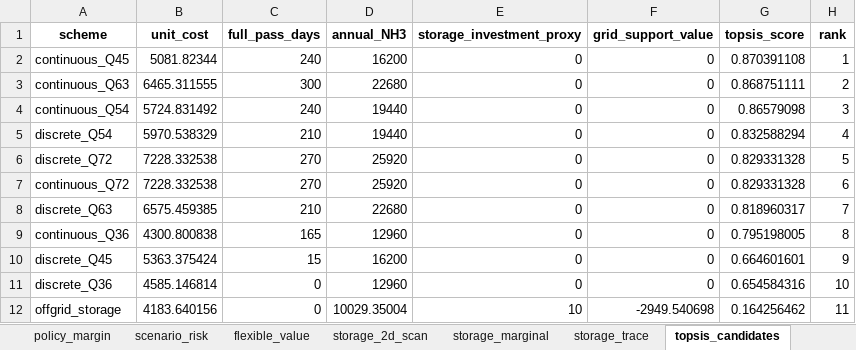
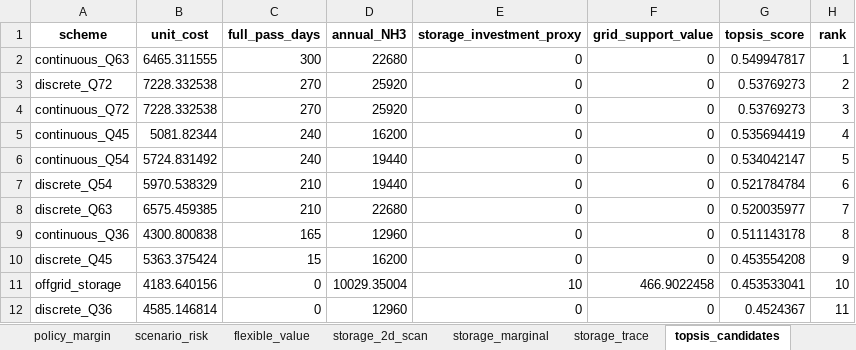
Before and after one commit to feng236/shuomo, an Excel workbook: python/outputs/tables/result_summary_for_paper.xlsx, sheet topsis_candidates, drawn as a sheet; values as stored, in another font and other column widths than the file's, no borders; removed rows and columns are numbered as before the commit, all else as after; the diff names each change by its address in the sheet, - before the commit and + after, or states it on an @@ line.

Commit message:
Compare grid and offgrid economics at equal ammonia output

```diff
--- a/python/outputs/tables/result_summary_for_paper.xlsx (sheet topsis_candidates)
+++ b/python/outputs/tables/result_summary_for_paper.xlsx (sheet topsis_candidates)
-row 2: continuous_Q45 | 5081.82344 | 240 | 16200 | 0 | 0 | 0.870391108 | 1
-G2 (topsis_score): 0.868751111
+G2 (topsis_score): 0.549947817
-H2 (rank): 2
+H2 (rank): 1
-row 4: continuous_Q54 | 5724.831492 | 240 | 19440 | 0 | 0 | 0.86579098 | 3
-row 5: discrete_Q54 | 5970.538329 | 210 | 19440 | 0 | 0 | 0.832588294 | 4
-G3:G4 (topsis_score): 0.829331328
+G3:G4 (topsis_score): 0.53769273
-H3 (rank): 5
+H3 (rank): 2
-H4 (rank): 6
+H4 (rank): 3
+row 5: continuous_Q45 | 5081.82344 | 240 | 16200 | 0 | 0 | 0.535694419 | 4
+row 6: continuous_Q54 | 5724.831492 | 240 | 19440 | 0 | 0 | 0.534042147 | 5
+row 7: discrete_Q54 | 5970.538329 | 210 | 19440 | 0 | 0 | 0.521784784 | 6
-G8 (topsis_score): 0.818960317
+G8 (topsis_score): 0.520035977
-G9 (topsis_score): 0.795198005
+G9 (topsis_score): 0.511143178
-G10 (topsis_score): 0.664601601
+G10 (topsis_score): 0.453554208
+row 11: offgrid_storage | 4183.640156 | 0 | 10029.35004 | 10 | 466.9022458 | 0.453533041 | 10
-G12 (topsis_score): 0.654584316
+G12 (topsis_score): 0.4524367
-H12 (rank): 10
+H12 (rank): 11
-row 12: offgrid_storage | 4183.640156 | 0 | 10029.35004 | 10 | -2949.540698 | 0.164256462 | 11
```
Also changed, not shown: sheet q4_grid_vs_offgrid, other sheet tabs, 14 other files.
